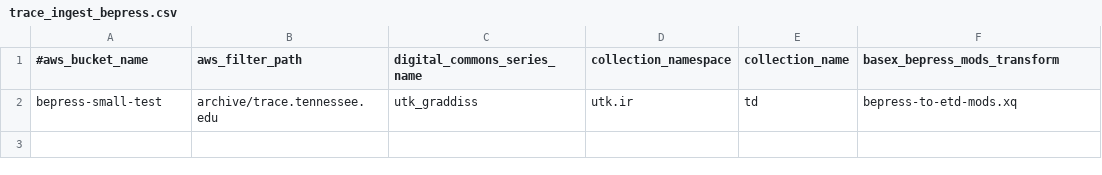
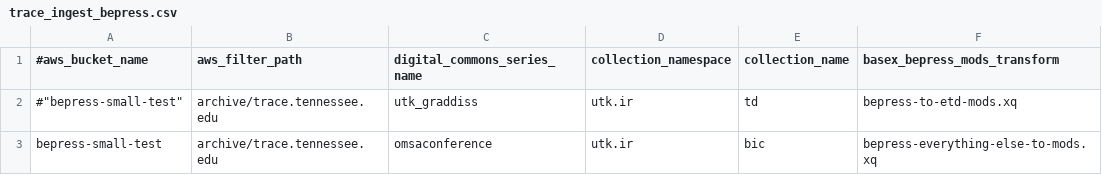
Before and after one commit to utkdigitalinitiatives/islandora_batch_digital_commons, a CSV file: config/trace_ingest_bepress.csv, drawn as a sheet.

```diff
--- a/config/trace_ingest_bepress.csv
+++ b/config/trace_ingest_bepress.csv
@@ -1,2 +1,3 @@
 #aws_bucket_name, aws_filter_path, digital_commons_series_name, collection_namespace, collection_name, basex_bepress_mods_transform
-"bepress-small-test", "archive/trace.tennessee.edu", "utk_graddiss", "utk.ir", "td", "bepress-to-etd-mods.xq"
+#"bepress-small-test", "archive/trace.tennessee.edu", "utk_graddiss", "utk.ir", "td", "bepress-to-etd-mods.xq"
+"bepress-small-test", "archive/trace.tennessee.edu", "omsaconference", "utk.ir", "bic", "bepress-everything-else-to-mods.xq"
```
Also changed, not shown: 3 other files.
